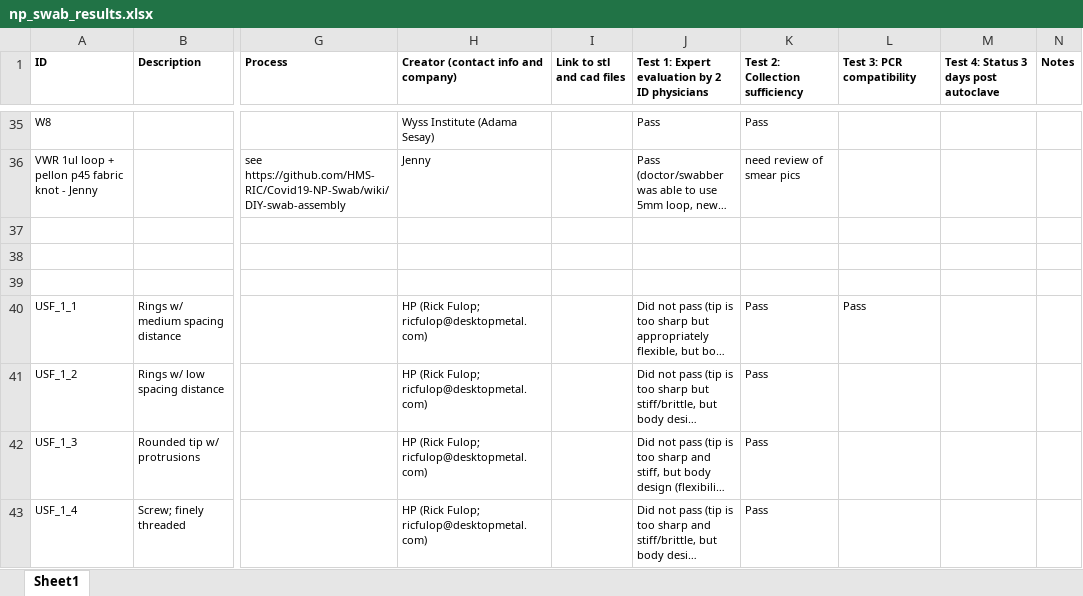
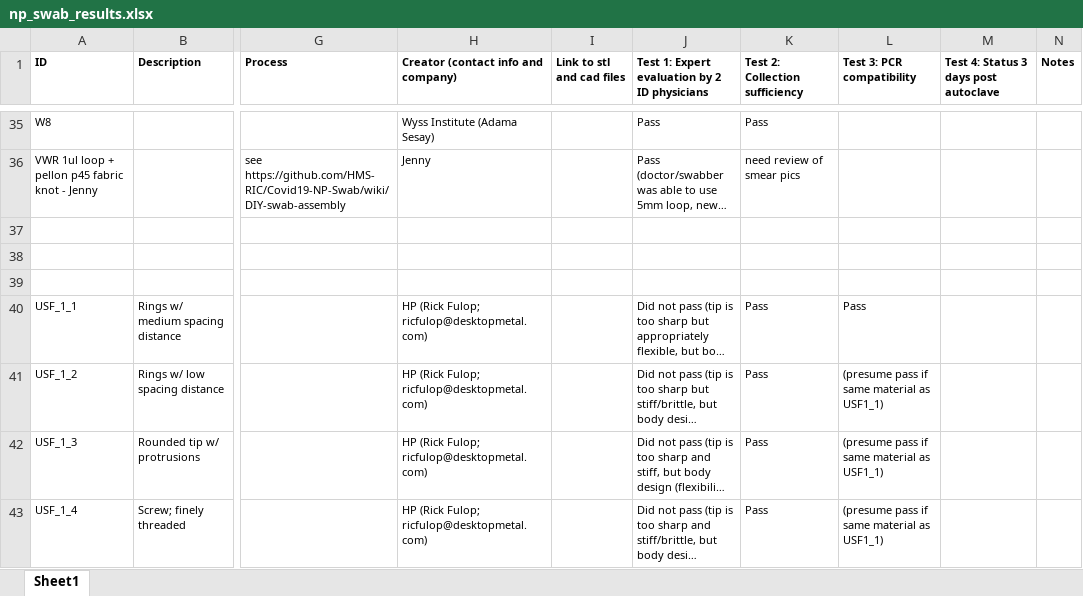
Before and after one commit to rarnaout/Covidswab, an Excel workbook: BIDMC/np_swab_results.xlsx, sheet Sheet1, drawn as a sheet; only a part is shown, gaps mark what is left out; long unchanged cells end in …; values as stored, in another font and other column widths than the file's, no borders; the diff covers the shown part only; the diff names each change by its address in the sheet, - before the commit and + after, or states it on an @@ line.

```diff
--- a/BIDMC/np_swab_results.xlsx (sheet Sheet1)
+++ b/BIDMC/np_swab_results.xlsx (sheet Sheet1)
-L41:L43 (Test 3: PCR compatibility): (empty)
+L41:L43 (Test 3: PCR compatibility): (presume pass if same material as USF1_1)
```
Also changed, not shown: 11 added rows and 20 edited cells elsewhere in this sheet, 1 other file.
